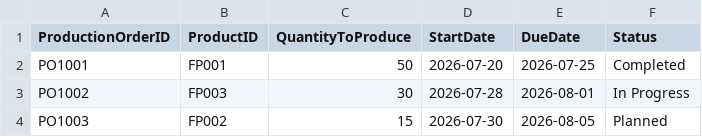
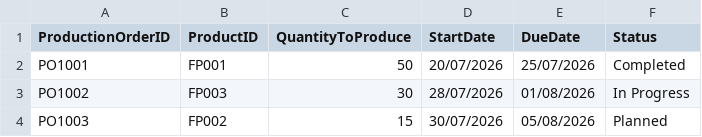
Before and after one commit to Joe-Egan-22/Factory-SC-optimiser, a CSV file: Databases/Productionorders.csv, drawn as a sheet.

```diff
--- a/Databases/Productionorders.csv
+++ b/Databases/Productionorders.csv
@@ -1,4 +1,4 @@
 ProductionOrderID,ProductID,QuantityToProduce,StartDate,DueDate,Status
-PO1001,FP001,50,2026-07-20,2026-07-25,Completed
-PO1002,FP003,30,2026-07-28,2026-08-01,In Progress
-PO1003,FP002,15,2026-07-30,2026-08-05,Planned
+PO1001,FP001,50,20/07/2026,25/07/2026,Completed
+PO1002,FP003,30,28/07/2026,01/08/2026,In Progress
+PO1003,FP002,15,30/07/2026,05/08/2026,Planned
```
Also changed, not shown: Databases/Finishedproducts.csv, Databases/Movements.csv.
